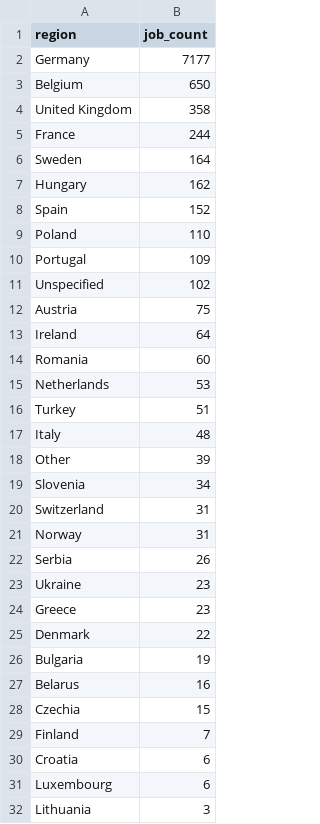
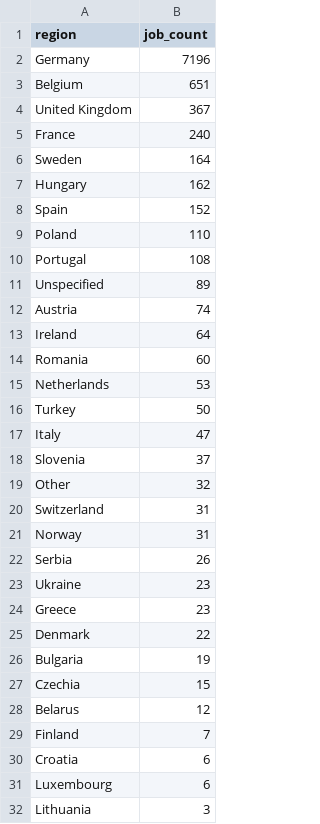
Before and after one commit to ritesh8303/dataforge, a CSV file: data/gold/jobs_by_region.csv, drawn as a sheet; only a part is shown.

```diff
--- a/data/gold/jobs_by_region.csv
+++ b/data/gold/jobs_by_region.csv
@@ -1,6 +1,6 @@
 region,job_count
-Germany,7177
-Belgium,650
-United Kingdom,358
-France,244
+Germany,7196
+Belgium,651
+United Kingdom,367
+France,240
 Sweden,164
@@ -9,5 +9,5 @@ Spain,152
 Poland,110
-Portugal,109
-Unspecified,102
-Austria,75
+Portugal,108
+Unspecified,89
+Austria,74
 Ireland,64
@@ -15,6 +15,6 @@ Romania,60
 Netherlands,53
-Turkey,51
-Italy,48
-Other,39
-Slovenia,34
+Turkey,50
+Italy,47
+Slovenia,37
+Other,32
 Switzerland,31
@@ -26,4 +26,4 @@ Denmark,22
 Bulgaria,19
-Belarus,16
 Czechia,15
+Belarus,12
 Finland,7
```
Also changed, not shown: data/gold/jobs_trend.csv, data/gold/top_companies.csv, 10 other files.
